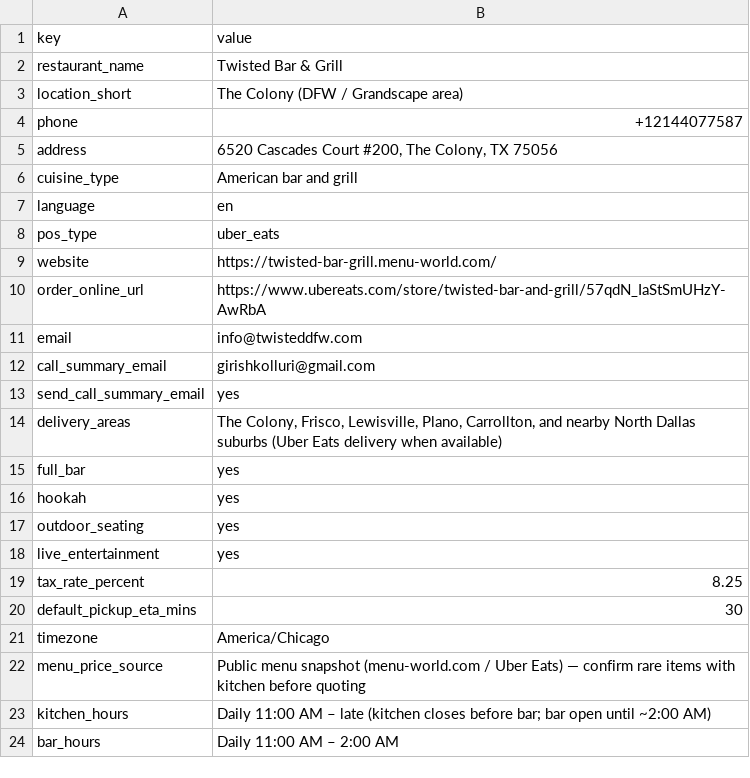
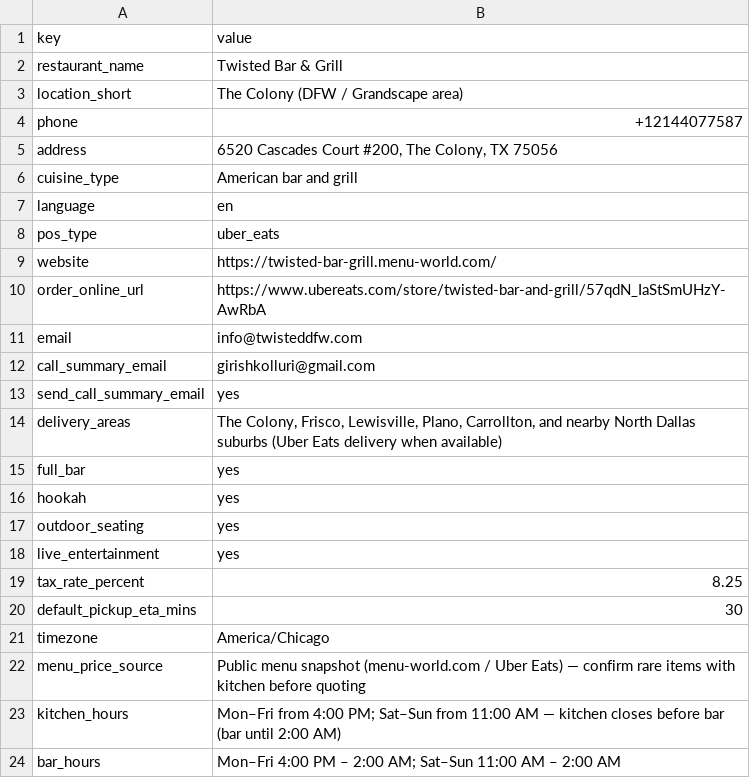
Before and after one commit to gkolluri/twisted, a CSV file: twisted-bar-grill-the-colony/master-data/config.csv, drawn as a sheet.

Commit message:
updates to twisted

```diff
--- a/twisted-bar-grill-the-colony/master-data/config.csv
+++ b/twisted-bar-grill-the-colony/master-data/config.csv
@@ -22,3 +22,3 @@ timezone,America/Chicago
 menu_price_source,"Public menu snapshot (menu-world.com / Uber Eats) — confirm rare items with kitchen before quoting"
-kitchen_hours,"Daily 11:00 AM – late (kitchen closes before bar; bar open until ~2:00 AM)"
-bar_hours,"Daily 11:00 AM – 2:00 AM"
+kitchen_hours,"Mon–Fri from 4:00 PM; Sat–Sun from 11:00 AM — kitchen closes before bar (bar until 2:00 AM)"
+bar_hours,"Mon–Fri 4:00 PM – 2:00 AM; Sat–Sun 11:00 AM – 2:00 AM"
```
Also changed, not shown: twisted-bar-grill-the-colony/master-data/faqs.csv, 20 other files.
